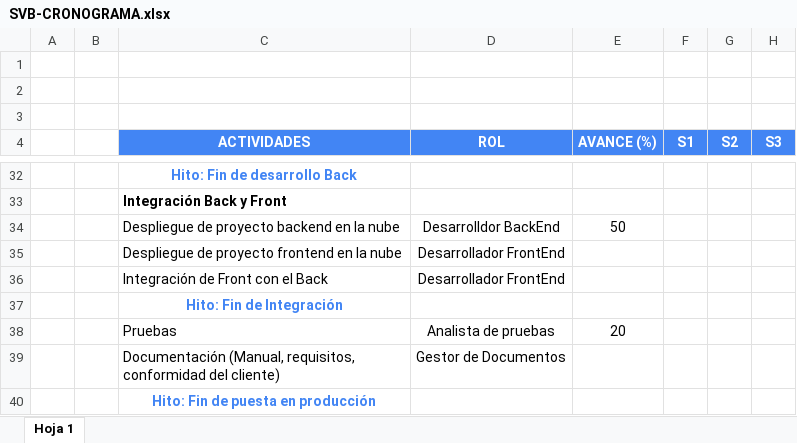
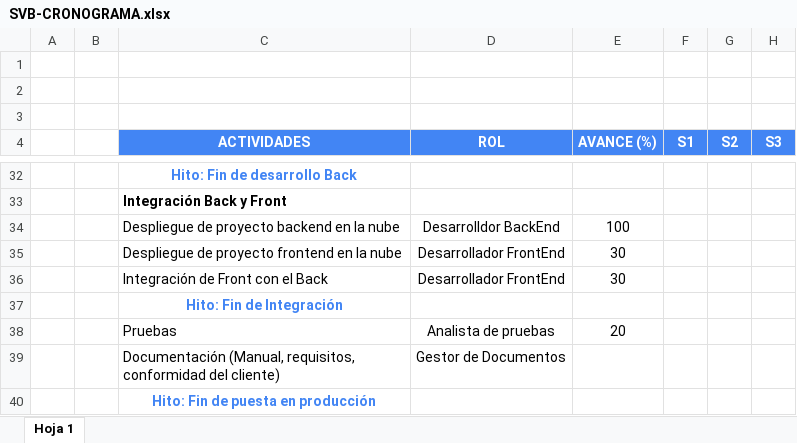
Before and after one commit to gonzalesmolina/SVB, an Excel workbook: Desarrollo/SVB/documentos/gestion/SVB-CRONOGRAMA.xlsx, sheet Hoja 1, drawn as a sheet; only a part is shown, gaps mark what is left out; values as stored, in another font and other column widths than the file's, no borders; the diff names each change by its address in the sheet, - before the commit and + after, or states it on an @@ line.

Commit message:
Actualiza cronograma.

```diff
--- a/Desarrollo/SVB/documentos/gestion/SVB-CRONOGRAMA.xlsx (sheet Hoja 1)
+++ b/Desarrollo/SVB/documentos/gestion/SVB-CRONOGRAMA.xlsx (sheet Hoja 1)
-E34 (AVANCE (%)): 50
+E34 (AVANCE (%)): 100
-E35:E36 (AVANCE (%)): (empty)
+E35:E36 (AVANCE (%)): 30
```
